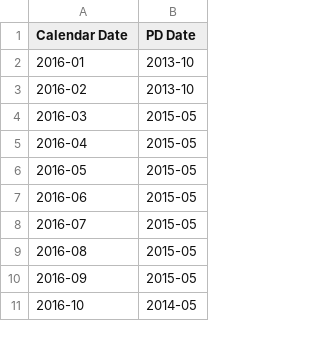
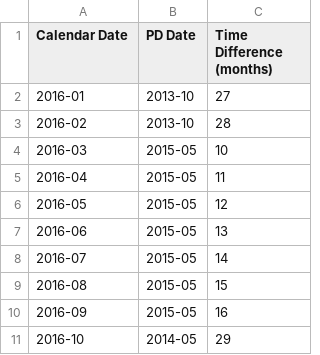
Before and after one commit to PXMYH/gc-scraper, a CSV file: visa_bulletin_dates.csv, drawn as a sheet; only a part is shown; the diff names each change by its address in the sheet, - before the commit and + after, or states it on an @@ line.

```diff
--- a/visa_bulletin_dates.csv
+++ b/visa_bulletin_dates.csv
+column C (Time Difference (months)), rows 2-11: 27 | 28 | 10 | 11 | 12 | 13 | 14 | 15 | 16 | 29
```
Also changed, not shown: 1 other file.
